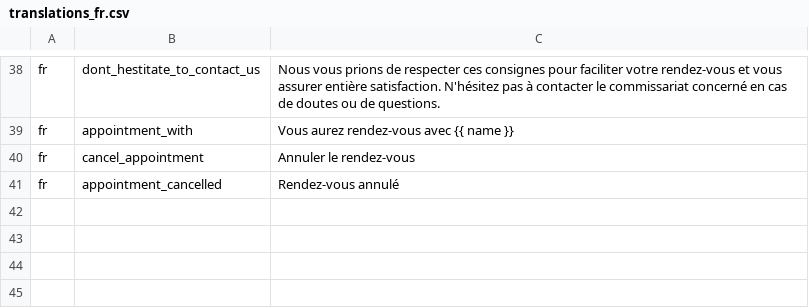
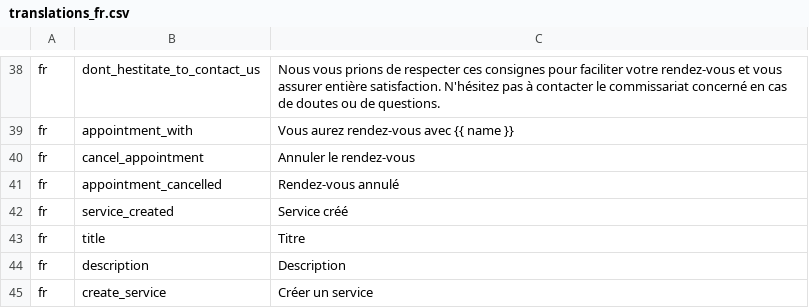
Before and after one commit to ESGI-WEB/api-platform-challenge, a CSV file: api/src/Translations/translations_fr.csv, drawn as a sheet; only a part is shown, gaps mark what is left out.

```diff
--- a/api/src/Translations/translations_fr.csv
+++ b/api/src/Translations/translations_fr.csv
@@ -41 +41,5 @@ fr,cancel_appointment,"Annuler le rendez-vous"
 fr,appointment_cancelled,"Rendez-vous annulé"
+fr,service_created,"Service créé"
+fr,title,"Titre"
+fr,description,"Description"
+fr,create_service,"Créer un service"
```
Also changed, not shown: 7 other files.
